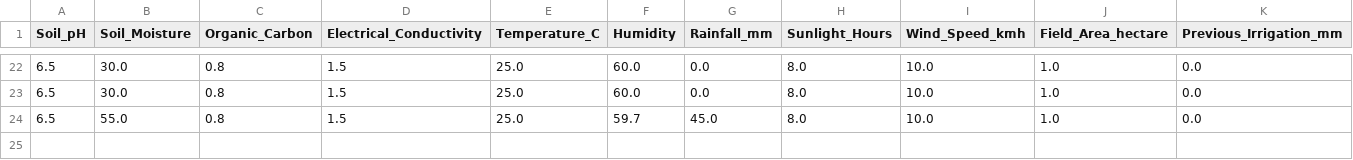
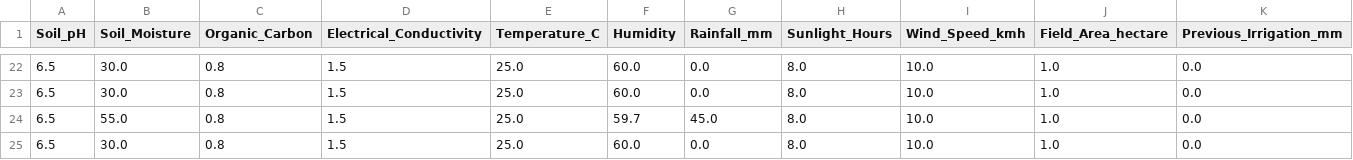
Before and after one commit to ayoubaoubid/irregation-inteligence, a CSV file: logs/new_data.csv, drawn as a sheet; only a part is shown, gaps mark what is left out; rows hold the shown columns only; the diff names each change by its address in the sheet, - before the commit and + after, or states it on an @@ line.

```diff
--- a/logs/new_data.csv
+++ b/logs/new_data.csv
+row 25: 6.5 | 30.0 | 0.8 | 1.5 | 25.0 | 60.0 | 0.0 | 8.0 | 10.0 | 1.0 | 0.0
```
Also changed, not shown: logs/predictions.csv, 5 other files.
